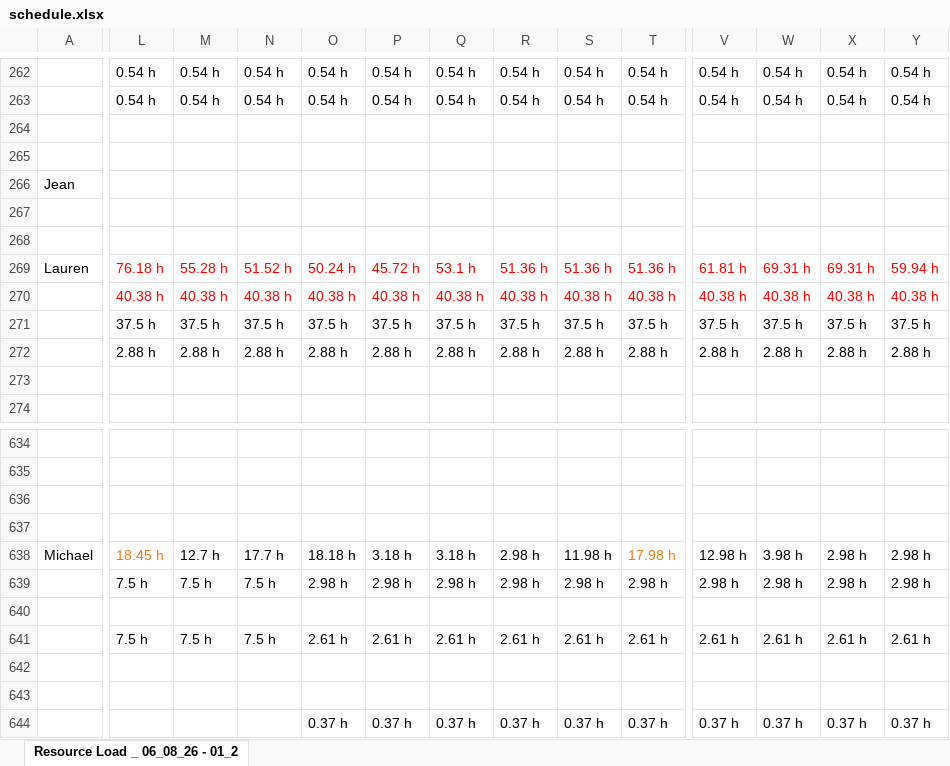
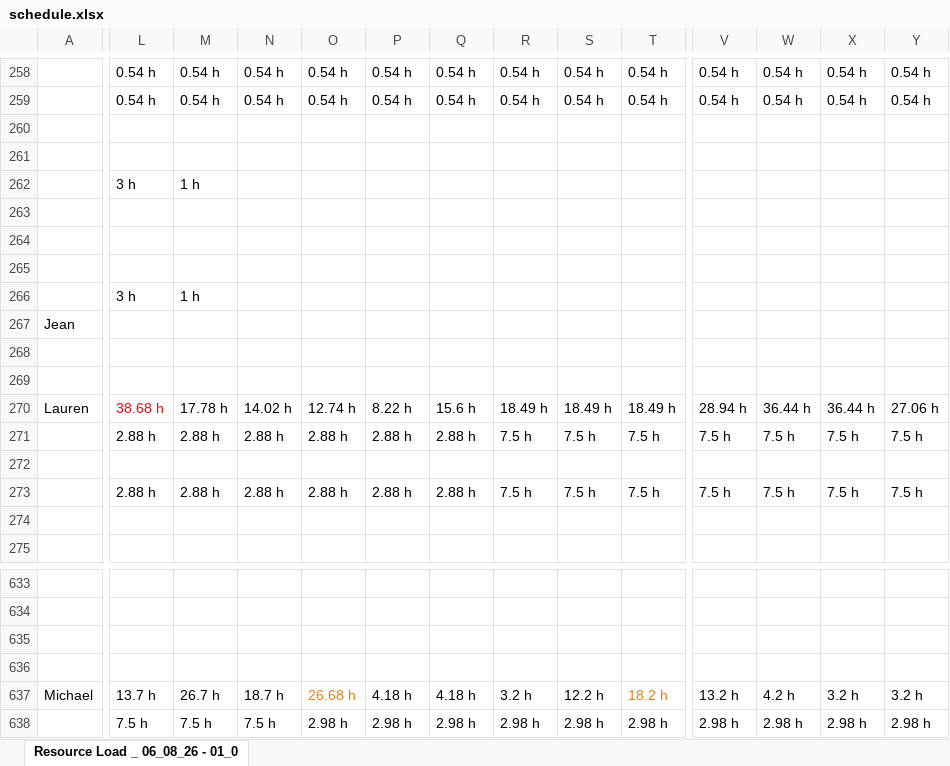
Before and after one commit to PMO-Cogsdale/ResourceSchedule, an Excel workbook: schedule.xlsx, sheet Resource Load _ 06_08_26 - 01_0, drawn as a sheet; only a part is shown, gaps mark what is left out; the shorter side is filled out with more unchanged rows; values as stored, in another font and other column widths than the file's, no borders; charts and pictures not drawn; removed rows and columns are numbered as before the commit, all else as after; rows hold the shown columns only; the diff covers the shown part only; the diff names each change by its address in the sheet, - before the commit and + after, or states it on an @@ line.

Commit message:
Update schedule via dashboard 2026-06-10T19:08:56.592Z

```diff
--- a/schedule.xlsx (sheet Resource Load _ 06_08_26 - 01_0)
+++ b/schedule.xlsx (sheet Resource Load _ 06_08_26 - 01_0)
-sheet tab: Resource Load _ 06_08_26 - 01_2
+sheet tab: Resource Load _ 06_08_26 - 01_0
+row 262:  | 3 h | 1 h
+row 263: (empty)
+row 264: (empty)
+row 265: (empty)
+row 266:  | 3 h | 1 h
-L270: 76.18 h
+L270: 38.68 h
-M270: 55.28 h
+M270: 17.78 h
-M270:T270 text colour: #FF0000
+M270:T270 text colour: black
-N270: 51.52 h
+N270: 14.02 h
-O270: 50.24 h
+O270: 12.74 h
-P270: 45.72 h
+P270: 8.22 h
-Q270: 53.1 h
+Q270: 15.6 h
-R270: 51.36 h
+R270: 18.49 h
-S270: 51.36 h
+S270: 18.49 h
-T270: 51.36 h
+T270: 18.49 h
-V270: 61.81 h
+V270: 28.94 h
-V270:Y270 text colour: #FF0000
+V270:Y270 text colour: black
-W270: 69.31 h
+W270: 36.44 h
-X270: 69.31 h
+X270: 36.44 h
-Y270: 59.94 h
+Y270: 27.06 h
-row 270:  | 40.38 h | 40.38 h | 40.38 h | 40.38 h | 40.38 h | 40.38 h | 40.38 h | 40.38 h | 40.38 h | 40.38 h | 40.38 h | 40.38 h | 40.38 h
-row 271:  | 37.5 h | 37.5 h | 37.5 h | 37.5 h | 37.5 h | 37.5 h | 37.5 h | 37.5 h | 37.5 h | 37.5 h | 37.5 h | 37.5 h | 37.5 h
-row 272:  | 2.88 h | 2.88 h | 2.88 h | 2.88 h | 2.88 h | 2.88 h | 2.88 h | 2.88 h | 2.88 h | 2.88 h | 2.88 h | 2.88 h | 2.88 h
+row 271:  | 2.88 h | 2.88 h | 2.88 h | 2.88 h | 2.88 h | 2.88 h | 7.5 h | 7.5 h | 7.5 h | 7.5 h | 7.5 h | 7.5 h | 7.5 h
+row 272: (empty)
+row 273:  | 2.88 h | 2.88 h | 2.88 h | 2.88 h | 2.88 h | 2.88 h | 7.5 h | 7.5 h | 7.5 h | 7.5 h | 7.5 h | 7.5 h | 7.5 h
-L637 text colour: #ED7D11
+L637 text colour: black
-L637: 18.45 h
+L637: 13.7 h
-M637: 12.7 h
+M637: 26.7 h
-N637: 17.7 h
+N637: 18.7 h
-O637: 18.18 h
+O637: 26.68 h
-O637 text colour: black
+O637 text colour: #ED7D11
-P637: 3.18 h
+P637: 4.18 h
-Q637: 3.18 h
+Q637: 4.18 h
-R637: 2.98 h
+R637: 3.2 h
-S637: 11.98 h
+S637: 12.2 h
-T637: 17.98 h
+T637: 18.2 h
-V637: 12.98 h
+V637: 13.2 h
-W637: 3.98 h
+W637: 4.2 h
-X637: 2.98 h
+X637: 3.2 h
-Y637: 2.98 h
+Y637: 3.2 h
```
Also changed, not shown: 34 added rows, 38 removed rows, 492 edited cells, cell formats and merged cells elsewhere in this sheet.
